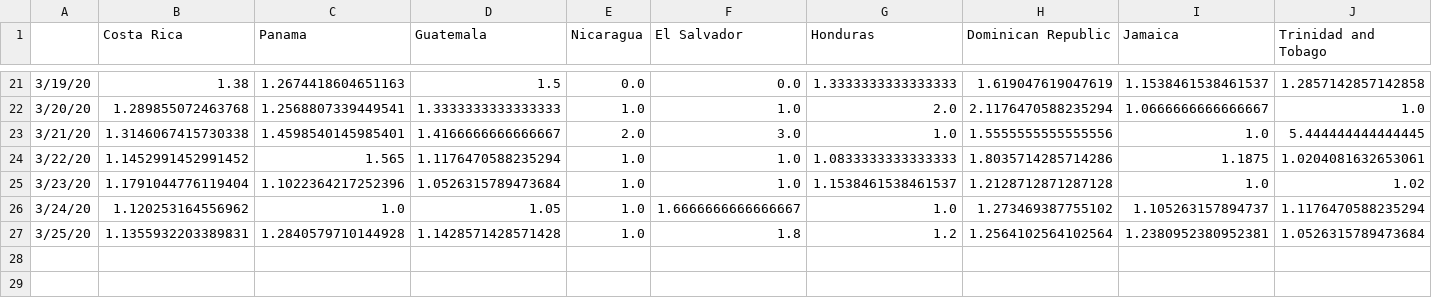
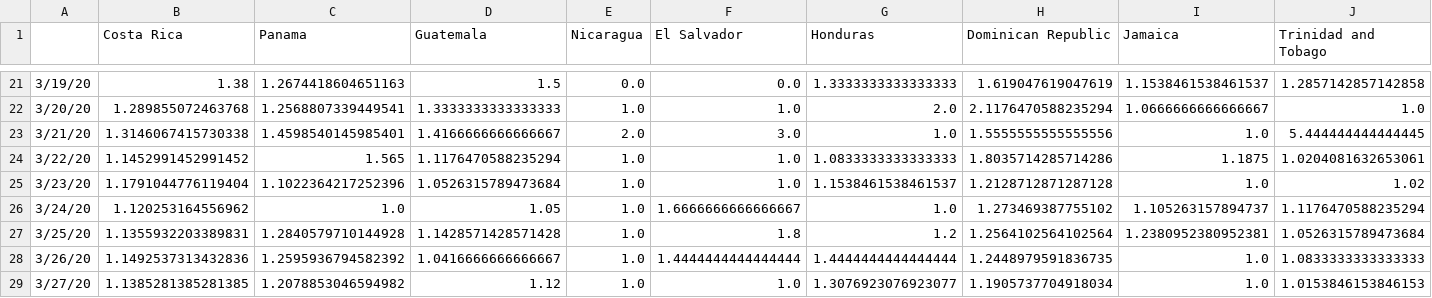
Before and after one commit to andresdha/COVID_Analysis, a CSV file: GrowthFactorCAMCAR.csv, drawn as a sheet; only a part is shown, gaps mark what is left out; rows hold the shown columns only; the diff names each change by its address in the sheet, - before the commit and + after, or states it on an @@ line.

```diff
--- a/GrowthFactorCAMCAR.csv
+++ b/GrowthFactorCAMCAR.csv
+row 28: 3/26/20 | 1.1492537313432836 | 1.2595936794582392 | 1.0416666666666667 | 1.0 | 1.4444444444444444 | 1.4444444444444444 | 1.2448979591836735 | 1.0 | 1.0833333333333333
+row 29: 3/27/20 | 1.1385281385281385 | 1.2078853046594982 | 1.12 | 1.0 | 1.0 | 1.3076923076923077 | 1.1905737704918034 | 1.0 | 1.0153846153846153
```
Also changed, not shown: CasesCAMCAR.csv, DeathsCAMCAR.csv, 7 other files.
